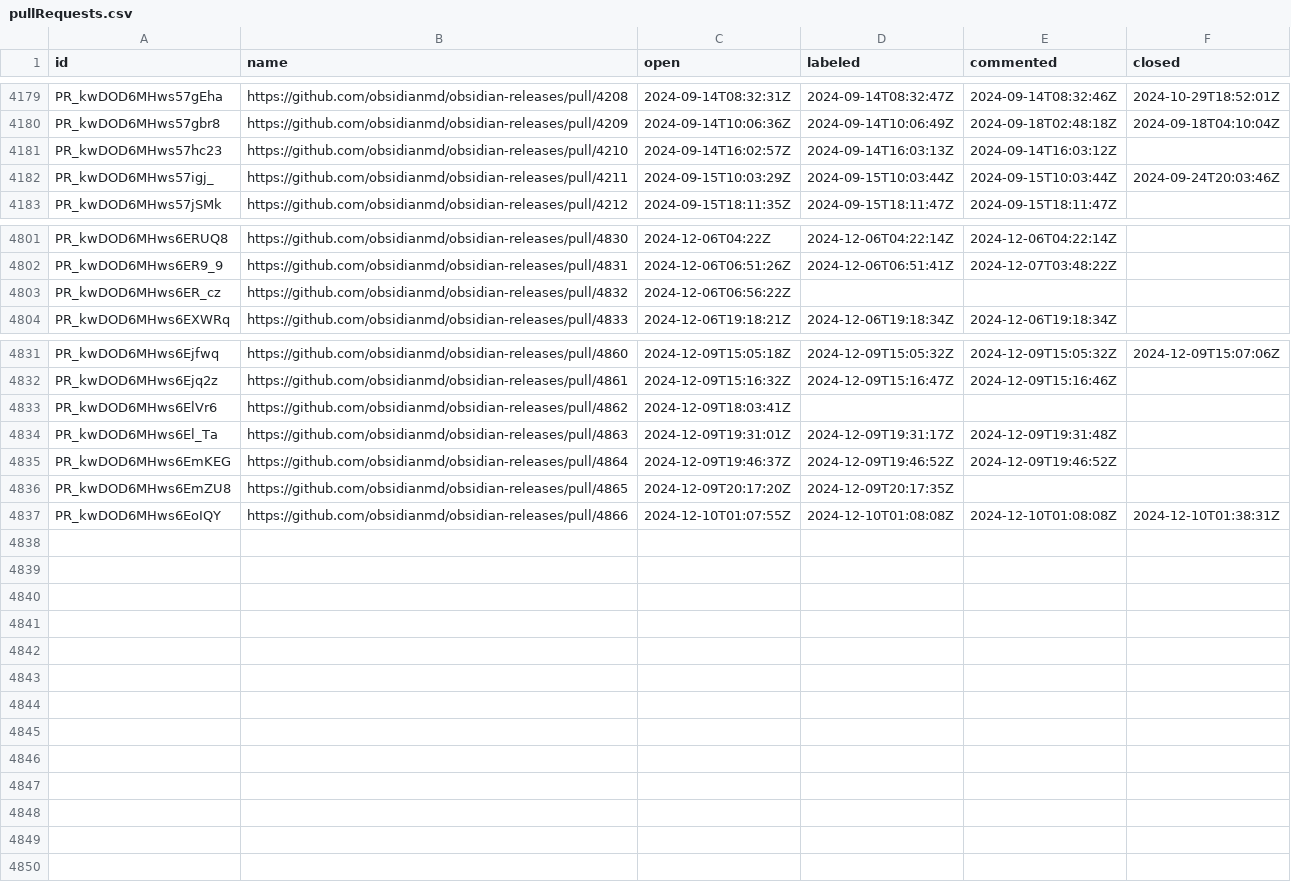
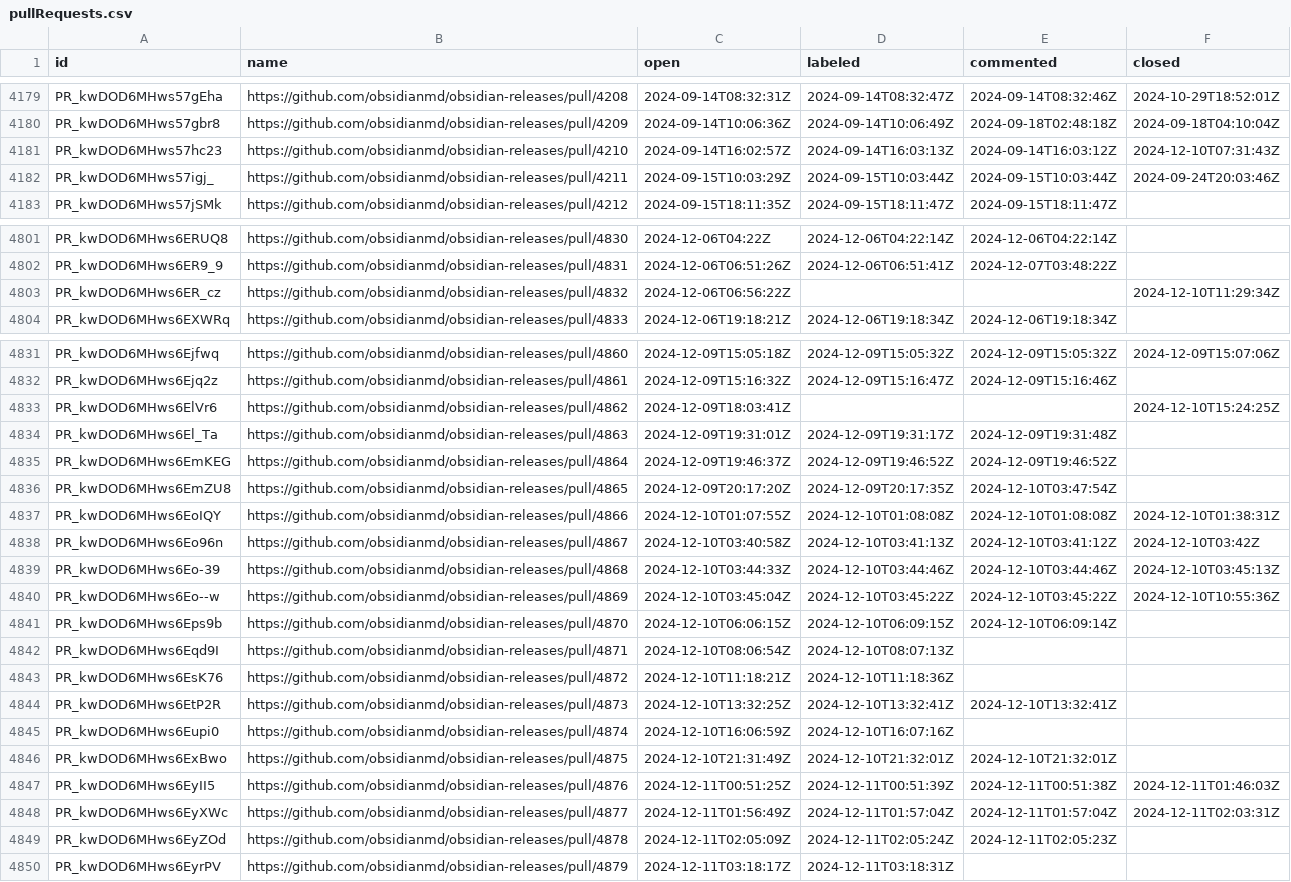
Before and after one commit to joethei/oselvar-metrics, a CSV file: data/obsidianmd/obsidian-releases/pullRequests.csv, drawn as a sheet; only a part is shown, gaps mark what is left out; the diff covers the shown part only.

```diff
--- a/data/obsidianmd/obsidian-releases/pullRequests.csv
+++ b/data/obsidianmd/obsidian-releases/pullRequests.csv
@@ -4180,3 +4180,3 @@ PR_kwDOD6MHws57gEha,https://github.com/obsidianmd/obsidian-releases/pull/4208,20
 PR_kwDOD6MHws57gbr8,https://github.com/obsidianmd/obsidian-releases/pull/4209,2024-09-14T10:06:36Z,2024-09-14T10:06:49Z,2024-09-18T02:48:18Z,2024-09-18T04:10:04Z
-PR_kwDOD6MHws57hc23,https://github.com/obsidianmd/obsidian-releases/pull/4210,2024-09-14T16:02:57Z,2024-09-14T16:03:13Z,2024-09-14T16:03:12Z,
+PR_kwDOD6MHws57hc23,https://github.com/obsidianmd/obsidian-releases/pull/4210,2024-09-14T16:02:57Z,2024-09-14T16:03:13Z,2024-09-14T16:03:12Z,2024-12-10T07:31:43Z
 PR_kwDOD6MHws57igj_,https://github.com/obsidianmd/obsidian-releases/pull/4211,2024-09-15T10:03:29Z,2024-09-15T10:03:44Z,2024-09-15T10:03:44Z,2024-09-24T20:03:46Z
@@ -4802,3 +4802,3 @@ PR_kwDOD6MHws6ERUQ8,https://github.com/obsidianmd/obsidian-releases/pull/4830,20
 PR_kwDOD6MHws6ER9_9,https://github.com/obsidianmd/obsidian-releases/pull/4831,2024-12-06T06:51:26Z,2024-12-06T06:51:41Z,2024-12-07T03:48:22Z,
-PR_kwDOD6MHws6ER_cz,https://github.com/obsidianmd/obsidian-releases/pull/4832,2024-12-06T06:56:22Z,,,
+PR_kwDOD6MHws6ER_cz,https://github.com/obsidianmd/obsidian-releases/pull/4832,2024-12-06T06:56:22Z,,,2024-12-10T11:29:34Z
 PR_kwDOD6MHws6EXWRq,https://github.com/obsidianmd/obsidian-releases/pull/4833,2024-12-06T19:18:21Z,2024-12-06T19:18:34Z,2024-12-06T19:18:34Z,
@@ -4832,6 +4832,19 @@ PR_kwDOD6MHws6Ejfwq,https://github.com/obsidianmd/obsidian-releases/pull/4860,20
 PR_kwDOD6MHws6Ejq2z,https://github.com/obsidianmd/obsidian-releases/pull/4861,2024-12-09T15:16:32Z,2024-12-09T15:16:47Z,2024-12-09T15:16:46Z,
-PR_kwDOD6MHws6ElVr6,https://github.com/obsidianmd/obsidian-releases/pull/4862,2024-12-09T18:03:41Z,,,
+PR_kwDOD6MHws6ElVr6,https://github.com/obsidianmd/obsidian-releases/pull/4862,2024-12-09T18:03:41Z,,,2024-12-10T15:24:25Z
 PR_kwDOD6MHws6El_Ta,https://github.com/obsidianmd/obsidian-releases/pull/4863,2024-12-09T19:31:01Z,2024-12-09T19:31:17Z,2024-12-09T19:31:48Z,
 PR_kwDOD6MHws6EmKEG,https://github.com/obsidianmd/obsidian-releases/pull/4864,2024-12-09T19:46:37Z,2024-12-09T19:46:52Z,2024-12-09T19:46:52Z,
-PR_kwDOD6MHws6EmZU8,https://github.com/obsidianmd/obsidian-releases/pull/4865,2024-12-09T20:17:20Z,2024-12-09T20:17:35Z,,
+PR_kwDOD6MHws6EmZU8,https://github.com/obsidianmd/obsidian-releases/pull/4865,2024-12-09T20:17:20Z,2024-12-09T20:17:35Z,2024-12-10T03:47:54Z,
 PR_kwDOD6MHws6EoIQY,https://github.com/obsidianmd/obsidian-releases/pull/4866,2024-12-10T01:07:55Z,2024-12-10T01:08:08Z,2024-12-10T01:08:08Z,2024-12-10T01:38:31Z
+PR_kwDOD6MHws6Eo96n,https://github.com/obsidianmd/obsidian-releases/pull/4867,2024-12-10T03:40:58Z,2024-12-10T03:41:13Z,2024-12-10T03:41:12Z,2024-12-10T03:42Z
+PR_kwDOD6MHws6Eo-39,https://github.com/obsidianmd/obsidian-releases/pull/4868,2024-12-10T03:44:33Z,2024-12-10T03:44:46Z,2024-12-10T03:44:46Z,2024-12-10T03:45:13Z
+PR_kwDOD6MHws6Eo--w,https://github.com/obsidianmd/obsidian-releases/pull/4869,2024-12-10T03:45:04Z,2024-12-10T03:45:22Z,2024-12-10T03:45:22Z,2024-12-10T10:55:36Z
+PR_kwDOD6MHws6Eps9b,https://github.com/obsidianmd/obsidian-releases/pull/4870,2024-12-10T06:06:15Z,2024-12-10T06:09:15Z,2024-12-10T06:09:14Z,
+PR_kwDOD6MHws6Eqd9I,https://github.com/obsidianmd/obsidian-releases/pull/4871,2024-12-10T08:06:54Z,2024-12-10T08:07:13Z,,
+PR_kwDOD6MHws6EsK76,https://github.com/obsidianmd/obsidian-releases/pull/4872,2024-12-10T11:18:21Z,2024-12-10T11:18:36Z,,
+PR_kwDOD6MHws6EtP2R,https://github.com/obsidianmd/obsidian-releases/pull/4873,2024-12-10T13:32:25Z,2024-12-10T13:32:41Z,2024-12-10T13:32:41Z,
+PR_kwDOD6MHws6Eupi0,https://github.com/obsidianmd/obsidian-releases/pull/4874,2024-12-10T16:06:59Z,2024-12-10T16:07:16Z,,
+PR_kwDOD6MHws6ExBwo,https://github.com/obsidianmd/obsidian-releases/pull/4875,2024-12-10T21:31:49Z,2024-12-10T21:32:01Z,2024-12-10T21:32:01Z,
+PR_kwDOD6MHws6EyII5,https://github.com/obsidianmd/obsidian-releases/pull/4876,2024-12-11T00:51:25Z,2024-12-11T00:51:39Z,2024-12-11T00:51:38Z,2024-12-11T01:46:03Z
+PR_kwDOD6MHws6EyXWc,https://github.com/obsidianmd/obsidian-releases/pull/4877,2024-12-11T01:56:49Z,2024-12-11T01:57:04Z,2024-12-11T01:57:04Z,2024-12-11T02:03:31Z
+PR_kwDOD6MHws6EyZOd,https://github.com/obsidianmd/obsidian-releases/pull/4878,2024-12-11T02:05:09Z,2024-12-11T02:05:24Z,2024-12-11T02:05:23Z,
+PR_kwDOD6MHws6EyrPV,https://github.com/obsidianmd/obsidian-releases/pull/4879,2024-12-11T03:18:17Z,2024-12-11T03:18:31Z,,
```
Also changed, not shown: 1 edited cell elsewhere in this file, data/obsidianmd/obsidian-clipper/issues.csv, data/obsidianmd/obsidian-clipper/pullRequests.csv, 2 other files.
